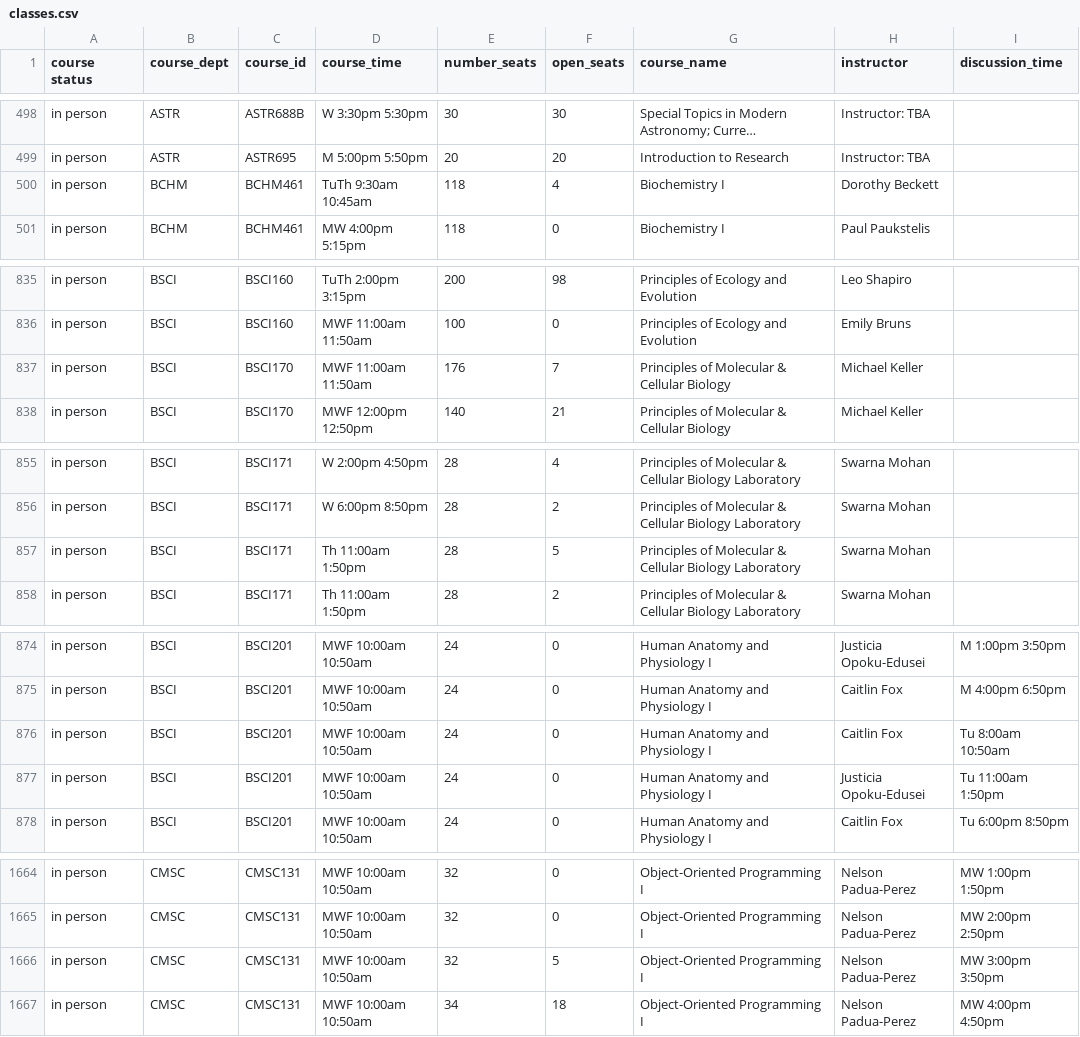
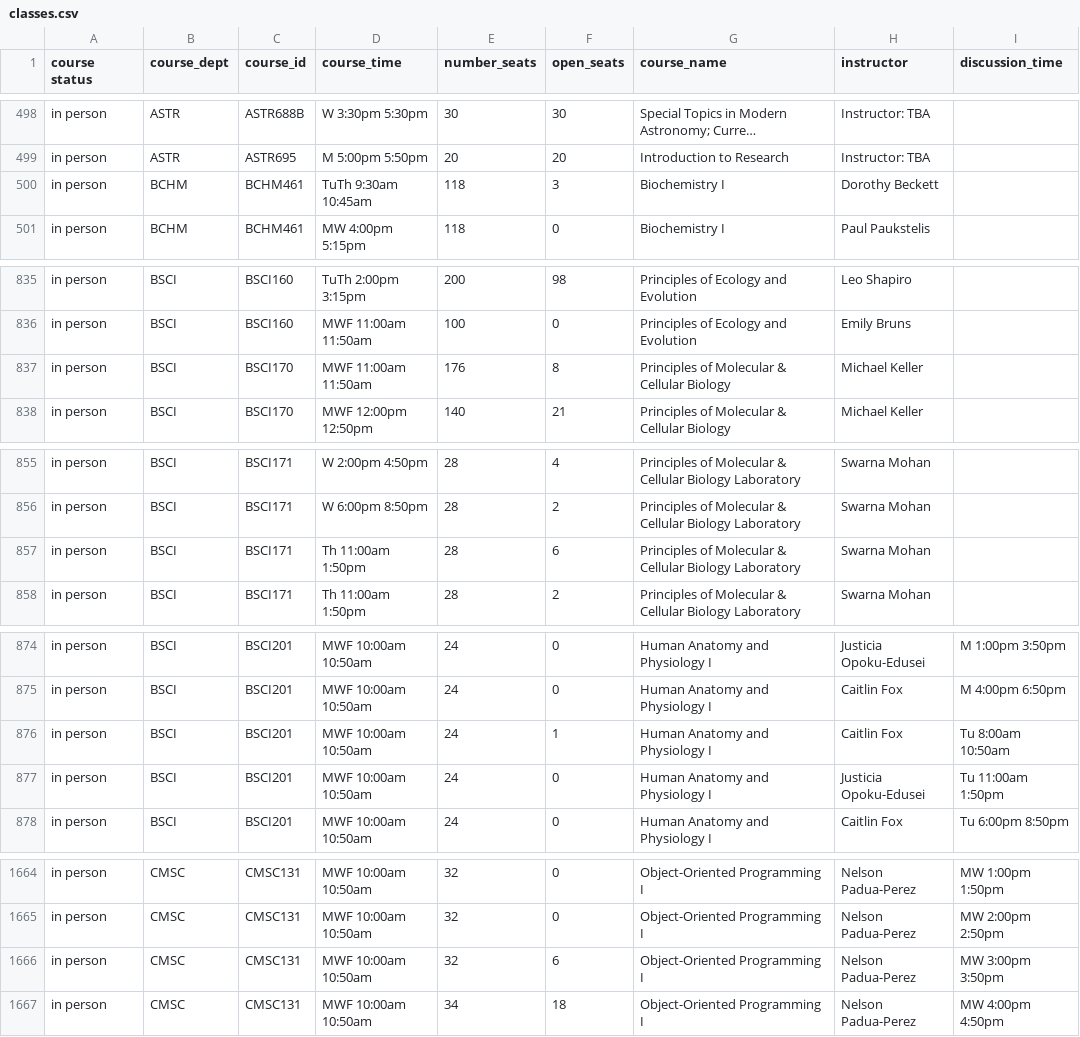
Before and after one commit to ethan-schaffer/UMD-Online-Course-Info, a CSV file: src/output/classes.csv, drawn as a sheet; only a part is shown, gaps mark what is left out; long unchanged cells end in …; the diff covers the shown part only; the diff names each change by its address in the sheet, - before the commit and + after, or states it on an @@ line.

Commit message:
Add dept_summary.js, update

```diff
--- a/src/output/classes.csv
+++ b/src/output/classes.csv
-F500 (open_seats): 4
+F500 (open_seats): 3
-F837 (open_seats): 7
+F837 (open_seats): 8
-F857 (open_seats): 5
+F857 (open_seats): 6
-F876 (open_seats): 0
+F876 (open_seats): 1
-F1666 (open_seats): 5
+F1666 (open_seats): 6
```
Also changed, not shown: 21 edited cells elsewhere in this file, 6 other files.
